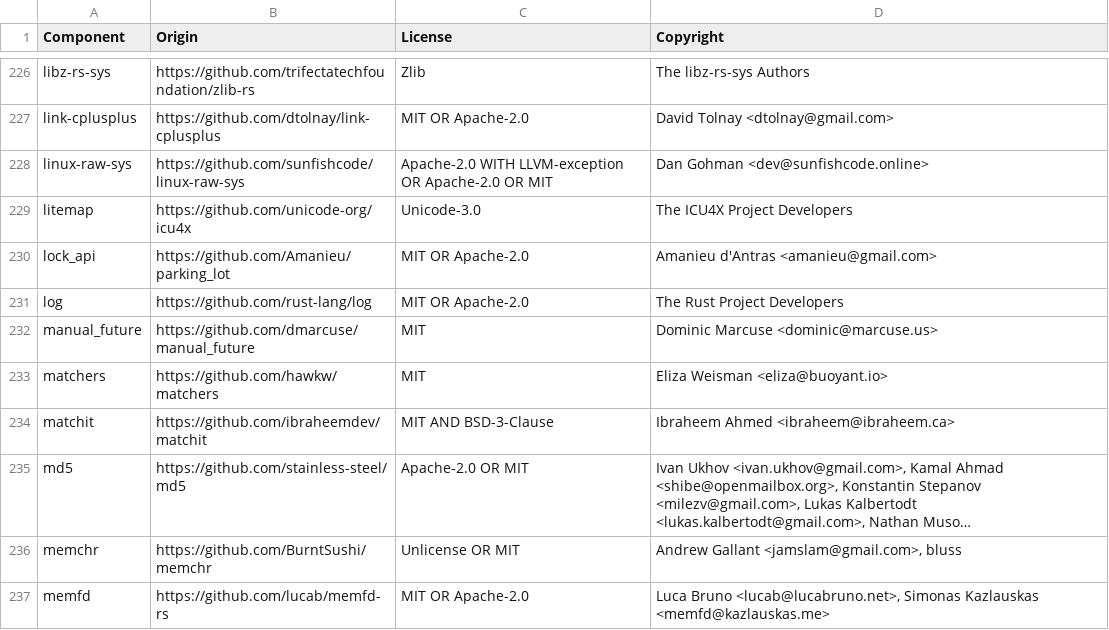
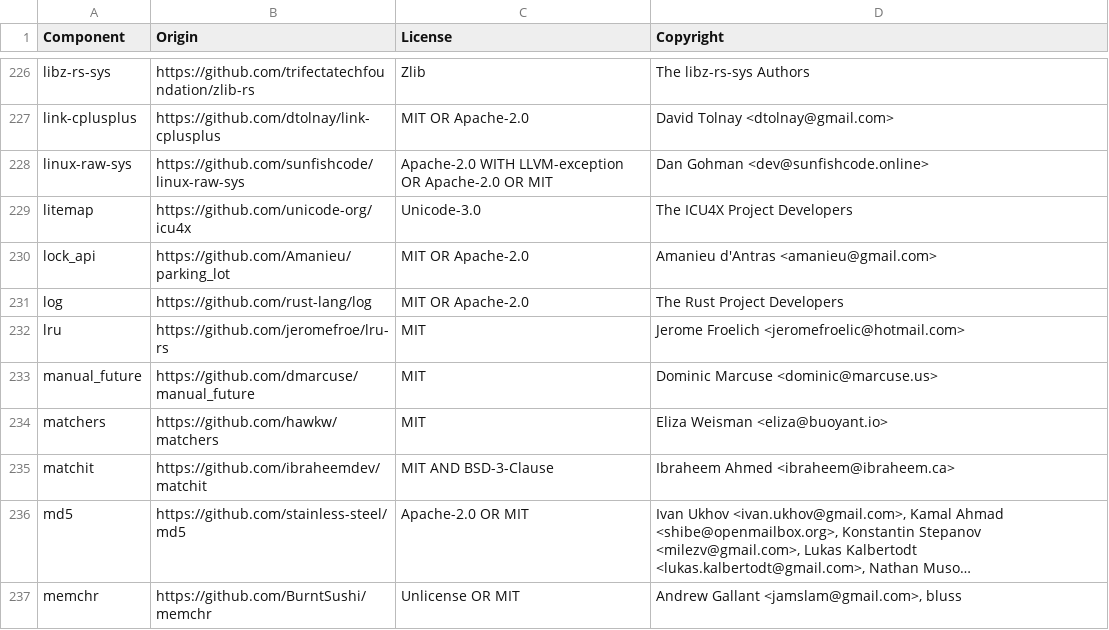
Before and after one commit to DataDog/libdatadog, a CSV file: LICENSE-3rdparty.csv, drawn as a sheet; only a part is shown, gaps mark what is left out; the shorter side is filled out with more unchanged rows; long unchanged cells end in ….

```diff
--- a/LICENSE-3rdparty.csv
+++ b/LICENSE-3rdparty.csv
@@ -231,2 +231,3 @@ lock_api,https://github.com/Amanieu/parking_lot,MIT OR Apache-2.0,Amanieu d'Antr
 log,https://github.com/rust-lang/log,MIT OR Apache-2.0,The Rust Project Developers
+lru,https://github.com/jeromefroe/lru-rs,MIT,Jerome Froelich <jeromefroelic@hotmail.com>
 manual_future,https://github.com/dmarcuse/manual_future,MIT,Dominic Marcuse <dominic@marcuse.us>
```
Also changed, not shown: 6 other files.
